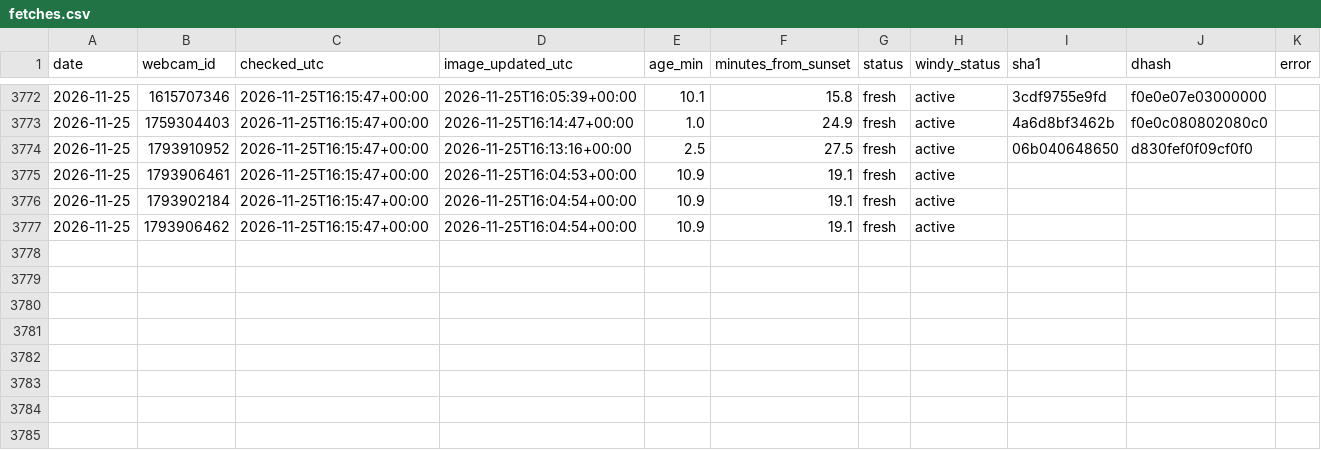
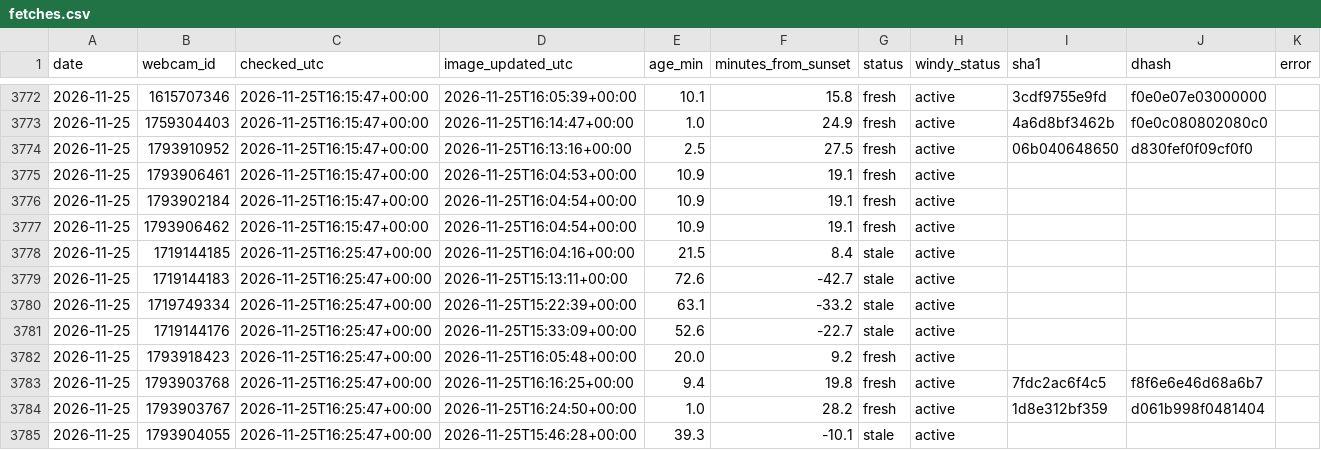
Before and after one commit to Ratila67/abendrot, a CSV file: data/truth/fetches.csv, drawn as a sheet; only a part is shown, gaps mark what is left out; the diff names each change by its address in the sheet, - before the commit and + after, or states it on an @@ line.

```diff
--- a/data/truth/fetches.csv
+++ b/data/truth/fetches.csv
+row 3778: 2026-11-25 | 1719144185 | 2026-11-25T16:25:47+00:00 | 2026-11-25T16:04:16+00:00 | 21.5 | 8.4 | stale | active
+row 3779: 2026-11-25 | 1719144183 | 2026-11-25T16:25:47+00:00 | 2026-11-25T15:13:11+00:00 | 72.6 | -42.7 | stale | active
+row 3780: 2026-11-25 | 1719749334 | 2026-11-25T16:25:47+00:00 | 2026-11-25T15:22:39+00:00 | 63.1 | -33.2 | stale | active
+row 3781: 2026-11-25 | 1719144176 | 2026-11-25T16:25:47+00:00 | 2026-11-25T15:33:09+00:00 | 52.6 | -22.7 | stale | active
+row 3782: 2026-11-25 | 1793918423 | 2026-11-25T16:25:47+00:00 | 2026-11-25T16:05:48+00:00 | 20.0 | 9.2 | fresh | active
+row 3783: 2026-11-25 | 1793903768 | 2026-11-25T16:25:47+00:00 | 2026-11-25T16:16:25+00:00 | 9.4 | 19.8 | fresh | active | 7fdc2ac6f4c5 | f8f6e6e46d68a6b7
+row 3784: 2026-11-25 | 1793903767 | 2026-11-25T16:25:47+00:00 | 2026-11-25T16:24:50+00:00 | 1.0 | 28.2 | fresh | active | 1d8e312bf359 | d061b998f0481404
+row 3785: 2026-11-25 | 1793904055 | 2026-11-25T16:25:47+00:00 | 2026-11-25T15:46:28+00:00 | 39.3 | -10.1 | stale | active
```
Also changed, not shown: data/truth/captures.csv, data/truth/observations.csv.
